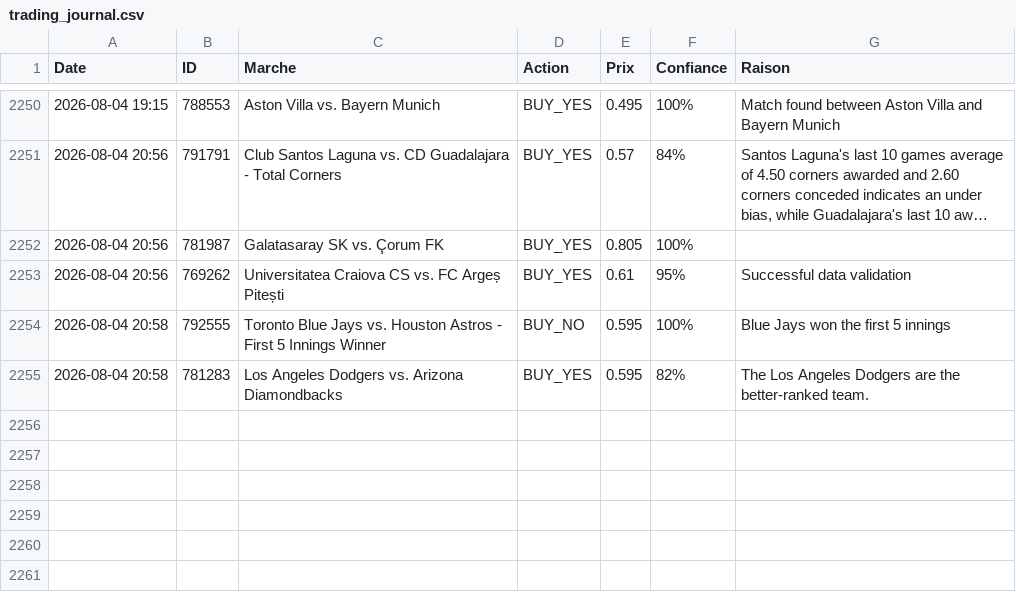
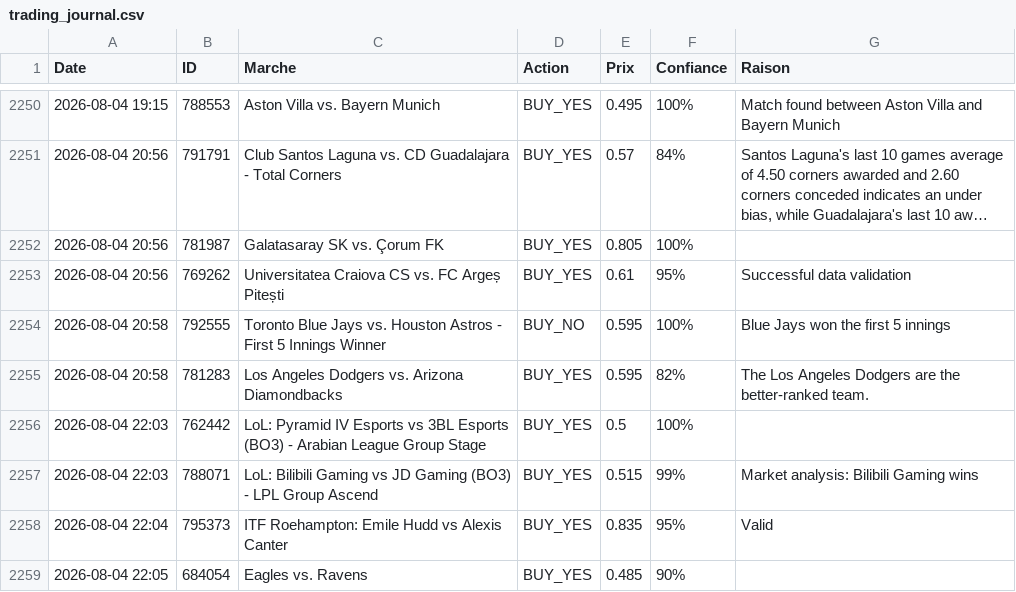
Before and after one commit to sentineloracle-lab/polymarket-scanner, a CSV file: trading_journal.csv, drawn as a sheet; only a part is shown, gaps mark what is left out; long unchanged cells end in …; the diff names each change by its address in the sheet, - before the commit and + after, or states it on an @@ line.

Commit message:
Update trading journal [skip ci]

```diff
--- a/trading_journal.csv
+++ b/trading_journal.csv
+row 2256: 2026-08-04 22:03 | 762442 | LoL: Pyramid IV Esports vs 3BL Esports (BO3) - Arabian League Group Stage | BUY_YES | 0.5 | 100%
+row 2257: 2026-08-04 22:03 | 788071 | LoL: Bilibili Gaming vs JD Gaming (BO3) - LPL Group Ascend | BUY_YES | 0.515 | 99% | Market analysis: Bilibili Gaming wins
+row 2258: 2026-08-04 22:04 | 795373 | ITF Roehampton: Emile Hudd vs Alexis Canter | BUY_YES | 0.835 | 95% | Valid
+row 2259: 2026-08-04 22:05 | 684054 | Eagles vs. Ravens | BUY_YES | 0.485 | 90%
```
